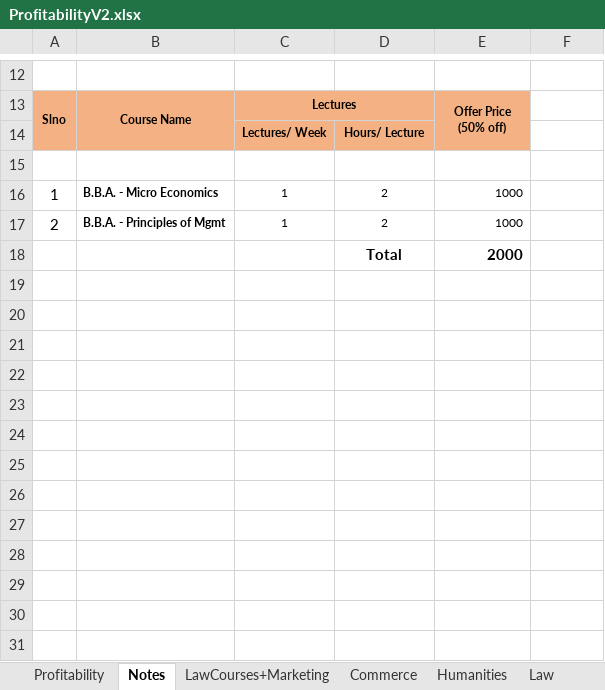
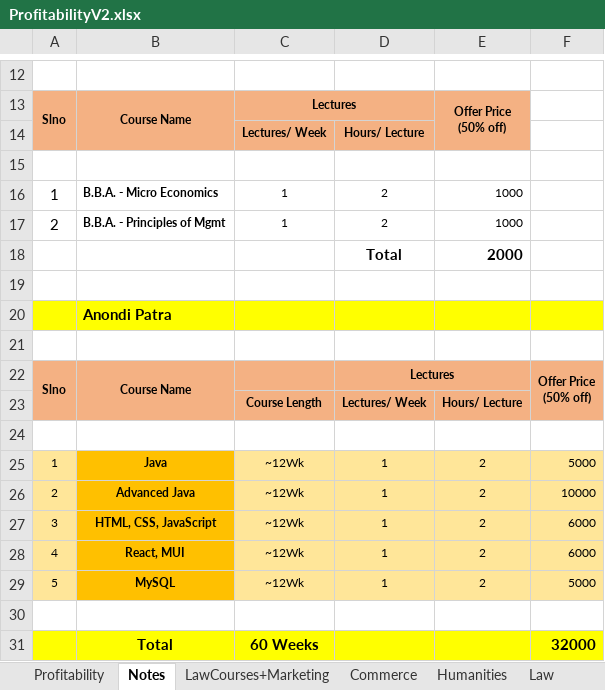
Before and after one commit to anodiamadm/Docs, an Excel workbook: Offline/BusinessManagement/ProfitabilityV2.xlsx, sheet Notes, drawn as a sheet; only a part is shown, gaps mark what is left out; values as stored, in another font and other column widths than the file's, no borders; ↵ is a line break in a cell; the diff names each change by its address in the sheet, - before the commit and + after, or states it on an @@ line.

```diff
--- a/Offline/BusinessManagement/ProfitabilityV2.xlsx (sheet Notes)
+++ b/Offline/BusinessManagement/ProfitabilityV2.xlsx (sheet Notes)
+row 19: (empty)
+row 20:  | Anondi Patra
+row 21: (empty)
+row 22: Slno | Course Name |  | Lectures |  | Offer Price ↵ (50% off)
+row 23:  |  | Course Length | Lectures/ Week | Hours/ Lecture
+row 24: (empty)
+row 25: 1 | Java | ~12Wk | 1 | 2 | 5000
+row 26: 2 | Advanced Java | ~12Wk | 1 | 2 | 10000
+row 27: 3 | HTML, CSS, JavaScript | ~12Wk | 1 | 2 | 6000
+row 28: 4 | React, MUI | ~12Wk | 1 | 2 | 6000
+row 29: 5 | MySQL | ~12Wk | 1 | 2 | 5000
+row 30: (empty)
+row 31:  | Total | 60 Weeks |  |  | 32000
```
Also changed, not shown: sheet Profitability, Offline/BusinessManagement/CRM/Enquiry.xlsx, 4 other files.
